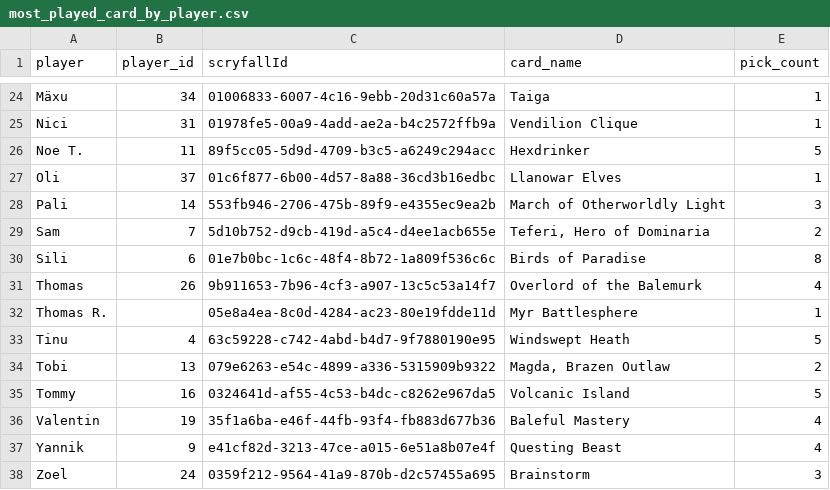
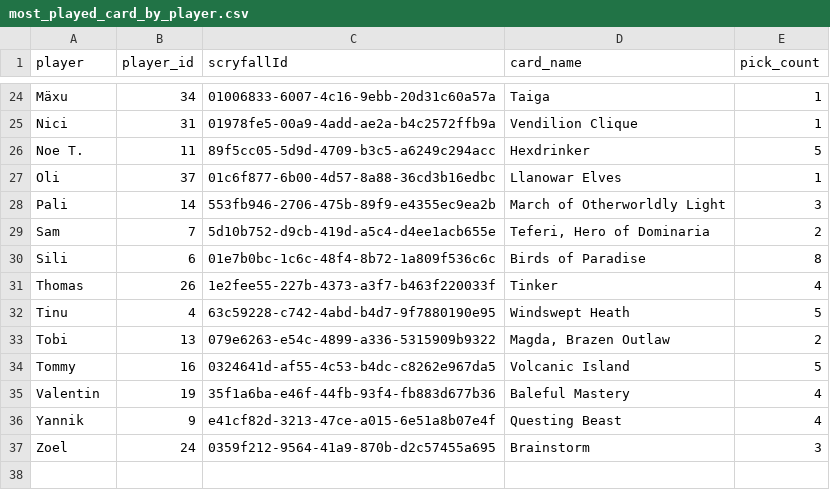
Before and after one commit to GuySchnidrig/ManaCore, a CSV file: data/processed/most_played_card_by_player.csv, drawn as a sheet; only a part is shown, gaps mark what is left out.

```diff
--- a/data/processed/most_played_card_by_player.csv
+++ b/data/processed/most_played_card_by_player.csv
@@ -30,4 +30,3 @@ Sam,7,5d10b752-d9cb-419d-a5c4-d4ee1acb655e,"Teferi, Hero of Dominaria",2
 Sili,6,01e7b0bc-1c6c-48f4-8b72-1a809f536c6c,Birds of Paradise,8
-Thomas,26,9b911653-7b96-4cf3-a907-13c5c53a14f7,Overlord of the Balemurk,4
-Thomas R.,,05e8a4ea-8c0d-4284-ac23-80e19fdde11d,Myr Battlesphere,1
+Thomas,26,1e2fee55-227b-4373-a3f7-b463f220033f,Tinker,4
 Tinu,4,63c59228-c742-4abd-b4d7-9f7880190e95,Windswept Heath,5
```
Also changed, not shown: data/processed/card_archetype_game_winrates.csv, data/processed/card_archetype_match_winrates.csv, 12 other files.
